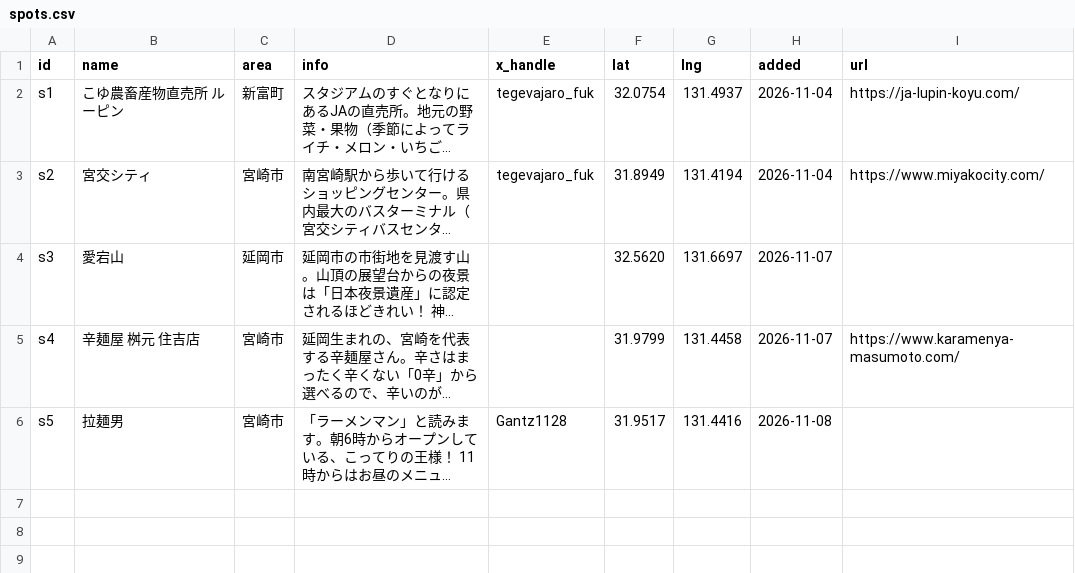
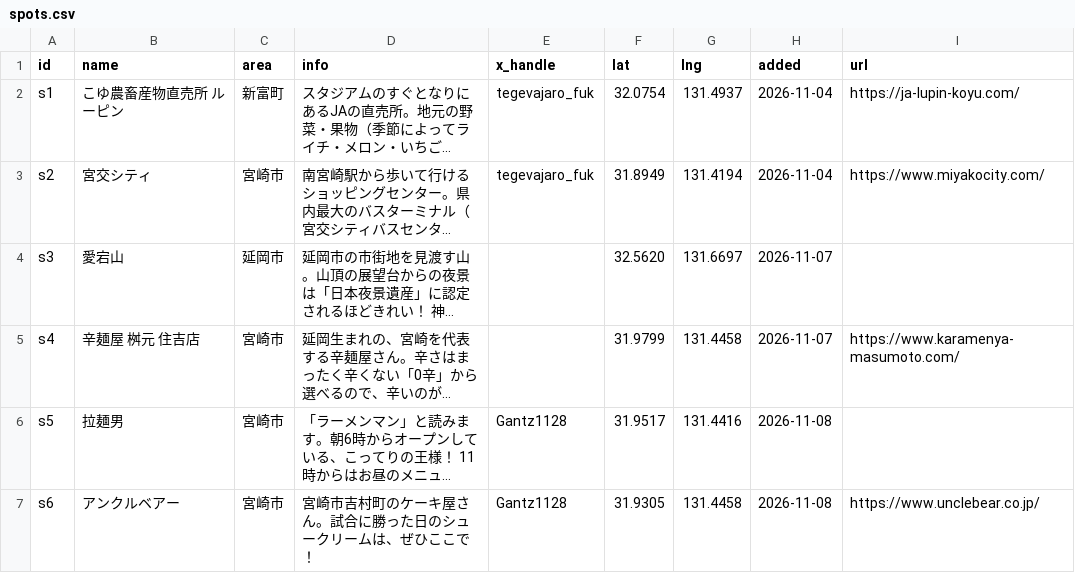
Before and after one commit to roastia/tegevajaro-stats, a CSV file: src/data/spots.csv, drawn as a sheet; long unchanged cells end in …; the diff names each change by its address in the sheet, - before the commit and + after, or states it on an @@ line.

```diff
--- a/src/data/spots.csv
+++ b/src/data/spots.csv
+row 7: s6 | アンクルベアー | 宮崎市 | 宮崎市吉村町のケーキ屋さん。試合に勝った日のシュークリームは、ぜひここで！ | Gantz1128 | 31.9305 | 131.4458 | 2026-11-08 | https://www.unclebear.co.jp/
```
Also changed, not shown: 1 other file.
